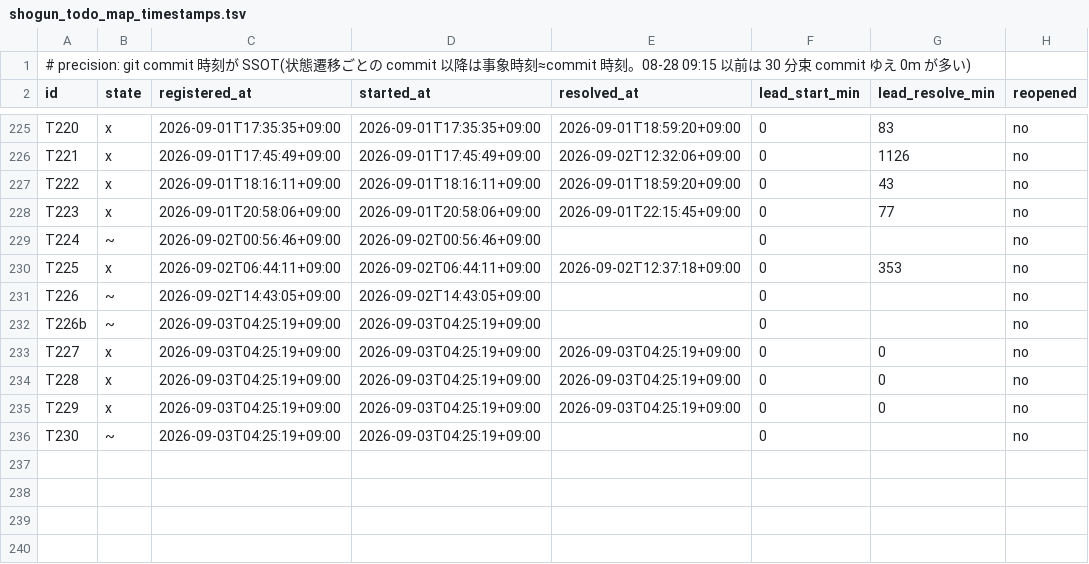
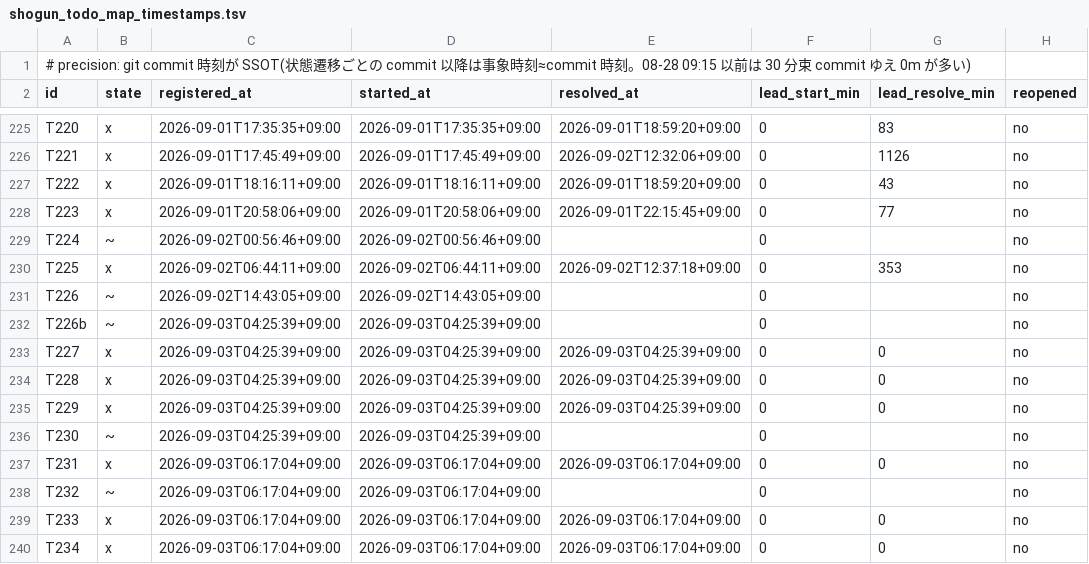
Before and after one commit to simokitafresh/multi-agent-shogun, a TSV file: queue/shogun_todo_map_timestamps.tsv, drawn as a sheet; only a part is shown, gaps mark what is left out.

Commit message:
todo map: 09-03 06:20 T231-T234(flag ON/U8 凍結/root 乖離/daemon 根治)+HTML
Published-By: wrapper

```diff
--- a/queue/shogun_todo_map_timestamps.tsv
+++ b/queue/shogun_todo_map_timestamps.tsv
@@ -231,6 +231,10 @@ T225	x	2026-09-02T06:44:11+09:00	2026-09-02T06:44:11+09:00	2026-09-02T12:37:18+0
 T226	~	2026-09-02T14:43:05+09:00	2026-09-02T14:43:05+09:00		0		no
-T226b	~	2026-09-03T04:25:19+09:00	2026-09-03T04:25:19+09:00		0		no
-T227	x	2026-09-03T04:25:19+09:00	2026-09-03T04:25:19+09:00	2026-09-03T04:25:19+09:00	0	0	no
-T228	x	2026-09-03T04:25:19+09:00	2026-09-03T04:25:19+09:00	2026-09-03T04:25:19+09:00	0	0	no
-T229	x	2026-09-03T04:25:19+09:00	2026-09-03T04:25:19+09:00	2026-09-03T04:25:19+09:00	0	0	no
-T230	~	2026-09-03T04:25:19+09:00	2026-09-03T04:25:19+09:00		0		no
+T226b	~	2026-09-03T04:25:39+09:00	2026-09-03T04:25:39+09:00		0		no
+T227	x	2026-09-03T04:25:39+09:00	2026-09-03T04:25:39+09:00	2026-09-03T04:25:39+09:00	0	0	no
+T228	x	2026-09-03T04:25:39+09:00	2026-09-03T04:25:39+09:00	2026-09-03T04:25:39+09:00	0	0	no
+T229	x	2026-09-03T04:25:39+09:00	2026-09-03T04:25:39+09:00	2026-09-03T04:25:39+09:00	0	0	no
+T230	~	2026-09-03T04:25:39+09:00	2026-09-03T04:25:39+09:00		0		no
+T231	x	2026-09-03T06:17:04+09:00	2026-09-03T06:17:04+09:00	2026-09-03T06:17:04+09:00	0	0	no
+T232	~	2026-09-03T06:17:04+09:00	2026-09-03T06:17:04+09:00		0		no
+T233	x	2026-09-03T06:17:04+09:00	2026-09-03T06:17:04+09:00	2026-09-03T06:17:04+09:00	0	0	no
+T234	x	2026-09-03T06:17:04+09:00	2026-09-03T06:17:04+09:00	2026-09-03T06:17:04+09:00	0	0	no
```
Also changed, not shown: 2 other files.
